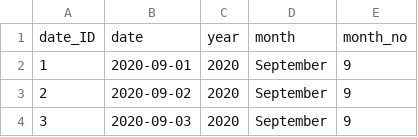
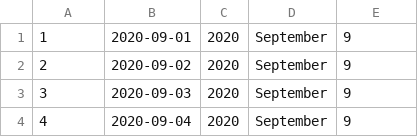
Before and after one commit to mszablewski/data_warehouse_hive, a CSV file: sources/date.csv, drawn as a sheet; only a part is shown; the shorter side is filled out with more unchanged rows.

```diff
--- a/sources/date.csv
+++ b/sources/date.csv
@@ -1,2 +1 @@
-date_ID,date,year,month,month_no
 1,2020-09-01,2020,September,9
```
Also changed, not shown: sources/Grading.csv, sources/Groups.csv, 5 other files.
